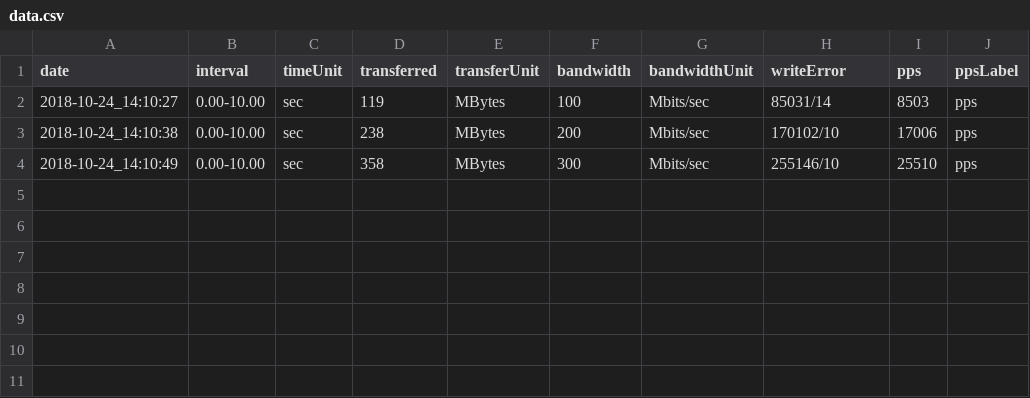
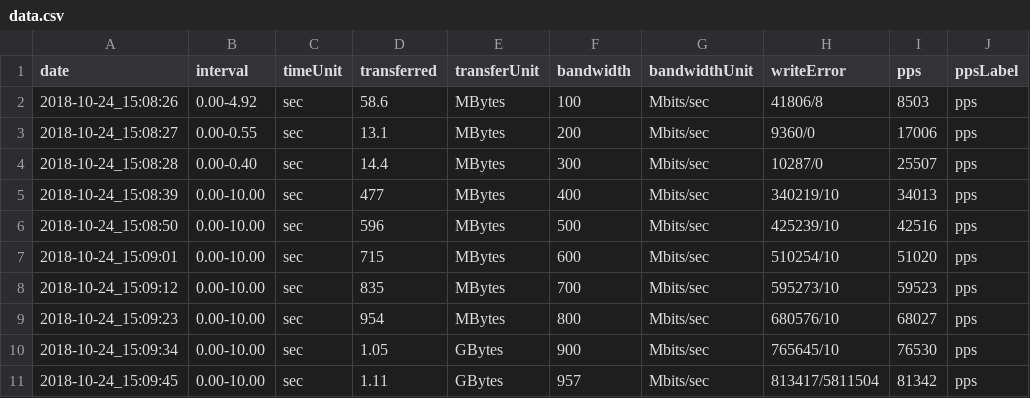
Before and after one commit to michaelpalumbo/disperf, a CSV file: client/data/data.csv, drawn as a sheet.

Commit message:
temporary breaking change to server.js. need to sort out logging and formatting. DID get the disperf.js npm start script to accept server or client mode flags

```diff
--- a/client/data/data.csv
+++ b/client/data/data.csv
@@ -1,4 +1,11 @@
 date,interval,timeUnit,transferred,transferUnit,bandwidth,bandwidthUnit,writeError,pps,ppsLabel
-2018-10-24_14:10:27,0.00-10.00,sec,119,MBytes,100,Mbits/sec,85031/14,8503,pps
-2018-10-24_14:10:38,0.00-10.00,sec,238,MBytes,200,Mbits/sec,170102/10,17006,pps
-2018-10-24_14:10:49,0.00-10.00,sec,358,MBytes,300,Mbits/sec,255146/10,25510,pps
+2018-10-24_15:08:26,0.00-4.92,sec,58.6,MBytes,100,Mbits/sec,41806/8,8503,pps
+2018-10-24_15:08:27,0.00-0.55,sec,13.1,MBytes,200,Mbits/sec,9360/0,17006,pps
+2018-10-24_15:08:28,0.00-0.40,sec,14.4,MBytes,300,Mbits/sec,10287/0,25507,pps
+2018-10-24_15:08:39,0.00-10.00,sec,477,MBytes,400,Mbits/sec,340219/10,34013,pps
+2018-10-24_15:08:50,0.00-10.00,sec,596,MBytes,500,Mbits/sec,425239/10,42516,pps
+2018-10-24_15:09:01,0.00-10.00,sec,715,MBytes,600,Mbits/sec,510254/10,51020,pps
+2018-10-24_15:09:12,0.00-10.00,sec,835,MBytes,700,Mbits/sec,595273/10,59523,pps
+2018-10-24_15:09:23,0.00-10.00,sec,954,MBytes,800,Mbits/sec,680576/10,68027,pps
+2018-10-24_15:09:34,0.00-10.00,sec,1.05,GBytes,900,Mbits/sec,765645/10,76530,pps
+2018-10-24_15:09:45,0.00-10.00,sec,1.11,GBytes,957,Mbits/sec,813417/5811504,81342,pps
```
Also changed, not shown: 3 other files.
